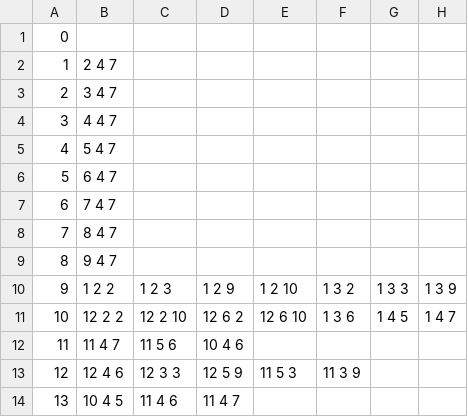
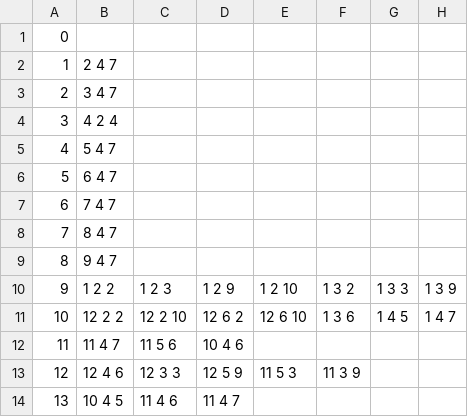
Before and after one commit to GuillaumeChamp/GameJam2022, a CSV file: src/Resources/Data/Rooms.csv, drawn as a sheet; only a part is shown; the diff names each change by its address in the sheet, - before the commit and + after, or states it on an @@ line.

```diff
--- a/src/Resources/Data/Rooms.csv
+++ b/src/Resources/Data/Rooms.csv
-B4: 4 4 7
+B4: 4 2 4
```
Also changed, not shown: 8 other files.
